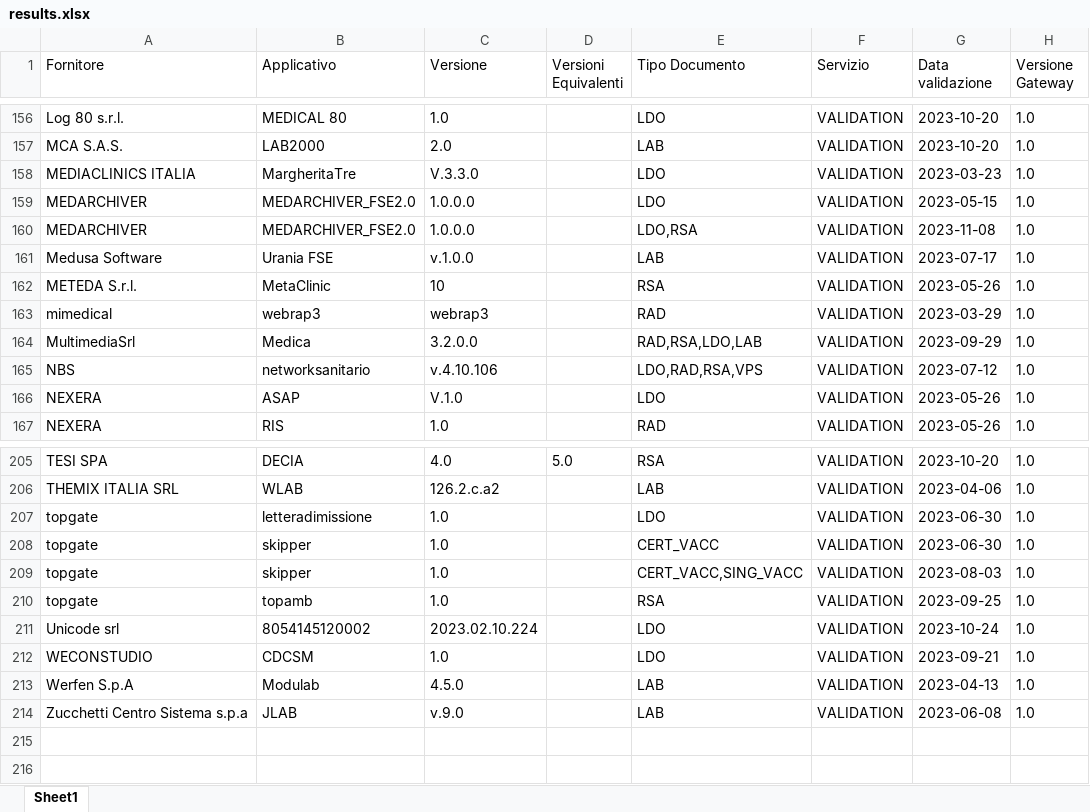
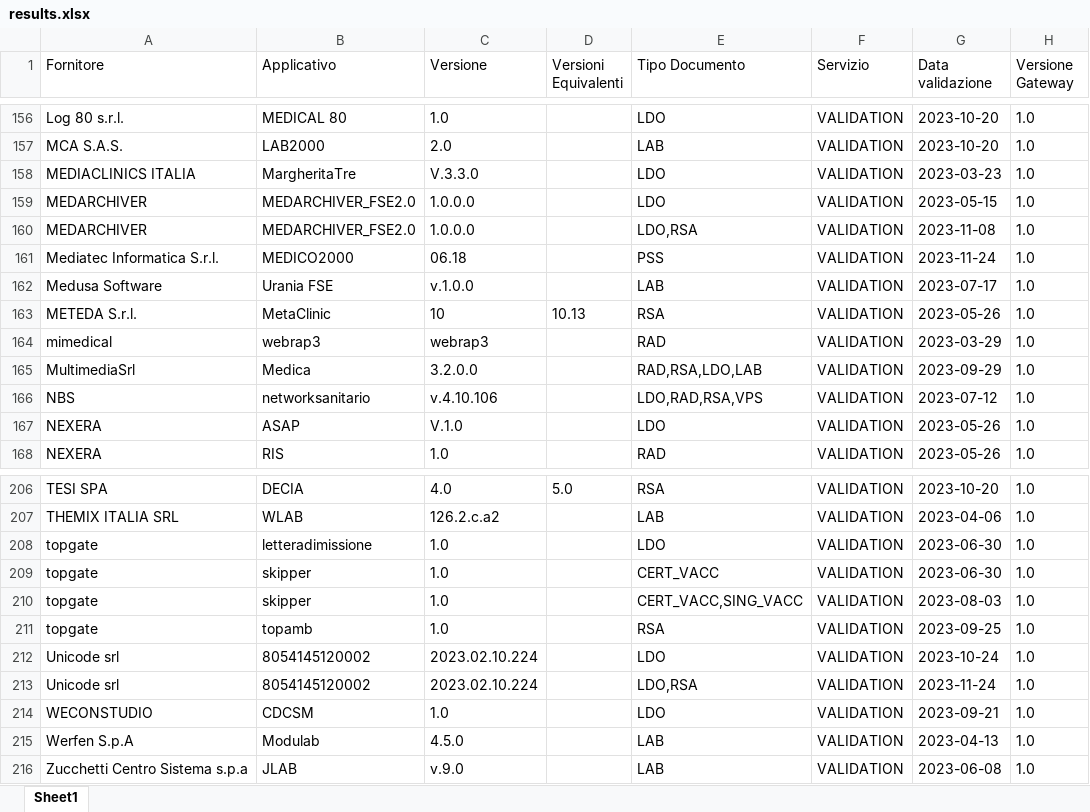
Before and after one commit to ministero-salute/it-fse-accreditati, an Excel workbook: RESULTS/results.xlsx, sheet Sheet1, drawn as a sheet; only a part is shown, gaps mark what is left out; values as stored, in another font and other column widths than the file's, no borders; addresses are those after the commit; the diff names each change by its address in the sheet, - before the commit and + after, or states it on an @@ line.

Commit message:
Update results.json (#57)
* Update results.json

* Generated results

---------

Co-authored-by: github-actions <41898282+github-actions[bot]@users.noreply.github.com>

```diff
--- a/RESULTS/results.xlsx (sheet Sheet1)
+++ b/RESULTS/results.xlsx (sheet Sheet1)
+row 161: Mediatec Informatica S.r.l. | MEDICO2000 | 06.18 |  | PSS | VALIDATION | 2023-11-24 | 1.0
-D163 (Versioni Equivalenti): (empty)
+D163 (Versioni Equivalenti): 10.13
+row 213: Unicode srl | 8054145120002 | 2023.02.10.224 |  | LDO,RSA | VALIDATION | 2023-11-24 | 1.0
```
Also changed, not shown: 3 other files.
